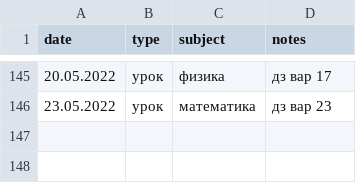
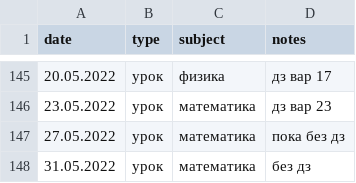
Before and after one commit to rm1113/ledger, a CSV file: data/ledger.csv, drawn as a sheet; only a part is shown, gaps mark what is left out.

```diff
--- a/data/ledger.csv
+++ b/data/ledger.csv
@@ -146 +146,3 @@ date,type,subject,notes
 23.05.2022,урок,математика,дз вар 23
+27.05.2022,урок,математика,пока без дз
+31.05.2022,урок,математика,без дз
```
Also changed, not shown: 1 other file.
